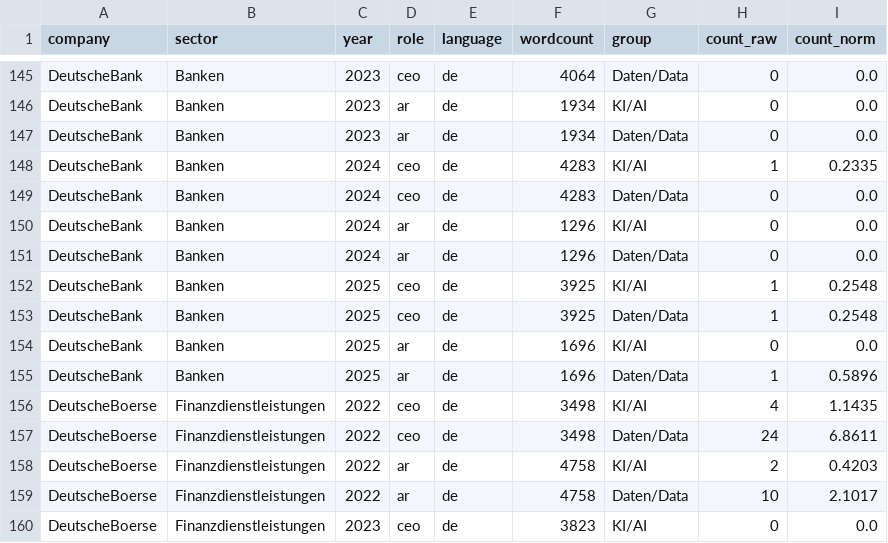
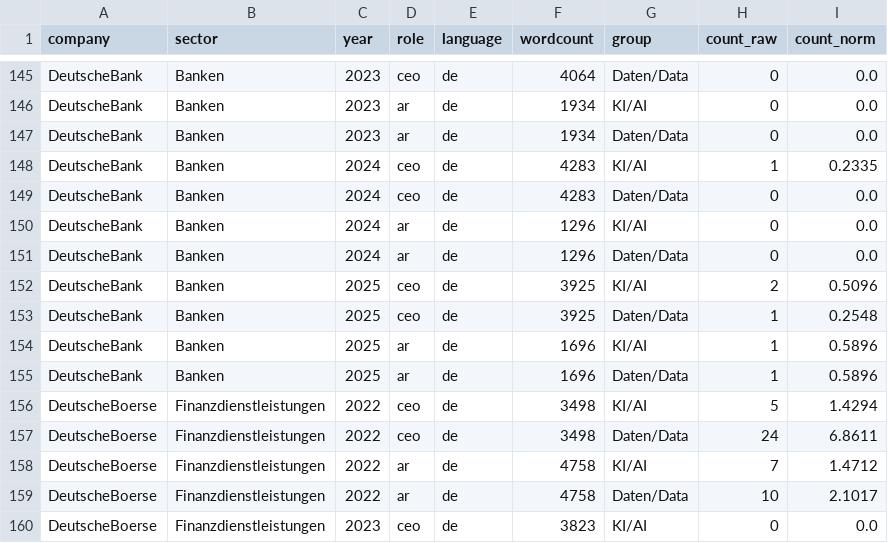
Before and after one commit to timtheuz/dax40-analysis, a CSV file: outputs/reports/freq_detail.csv, drawn as a sheet; only a part is shown, gaps mark what is left out; the diff covers the shown part only.

```diff
--- a/outputs/reports/freq_detail.csv
+++ b/outputs/reports/freq_detail.csv
@@ -151,9 +151,9 @@ DeutscheBank,Banken,2024,ar,de,1296,KI/AI,0,0.0
 DeutscheBank,Banken,2024,ar,de,1296,Daten/Data,0,0.0
-DeutscheBank,Banken,2025,ceo,de,3925,KI/AI,1,0.2548
+DeutscheBank,Banken,2025,ceo,de,3925,KI/AI,2,0.5096
 DeutscheBank,Banken,2025,ceo,de,3925,Daten/Data,1,0.2548
-DeutscheBank,Banken,2025,ar,de,1696,KI/AI,0,0.0
+DeutscheBank,Banken,2025,ar,de,1696,KI/AI,1,0.5896
 DeutscheBank,Banken,2025,ar,de,1696,Daten/Data,1,0.5896
-DeutscheBoerse,Finanzdienstleistungen,2022,ceo,de,3498,KI/AI,4,1.1435
+DeutscheBoerse,Finanzdienstleistungen,2022,ceo,de,3498,KI/AI,5,1.4294
 DeutscheBoerse,Finanzdienstleistungen,2022,ceo,de,3498,Daten/Data,24,6.8611
-DeutscheBoerse,Finanzdienstleistungen,2022,ar,de,4758,KI/AI,2,0.4203
+DeutscheBoerse,Finanzdienstleistungen,2022,ar,de,4758,KI/AI,7,1.4712
 DeutscheBoerse,Finanzdienstleistungen,2022,ar,de,4758,Daten/Data,10,2.1017
```
Also changed, not shown: 142 edited cells elsewhere in this file, outputs/reports/freq_aggregated.csv, outputs/reports/top3_zero_summary.csv, 2 other files.
